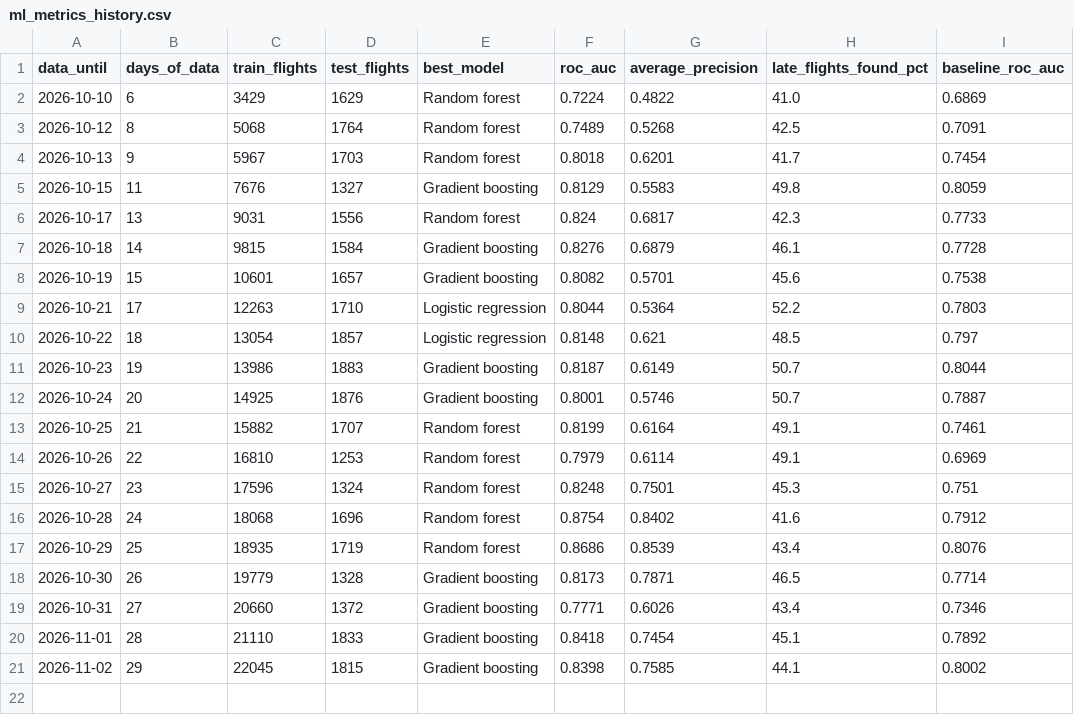
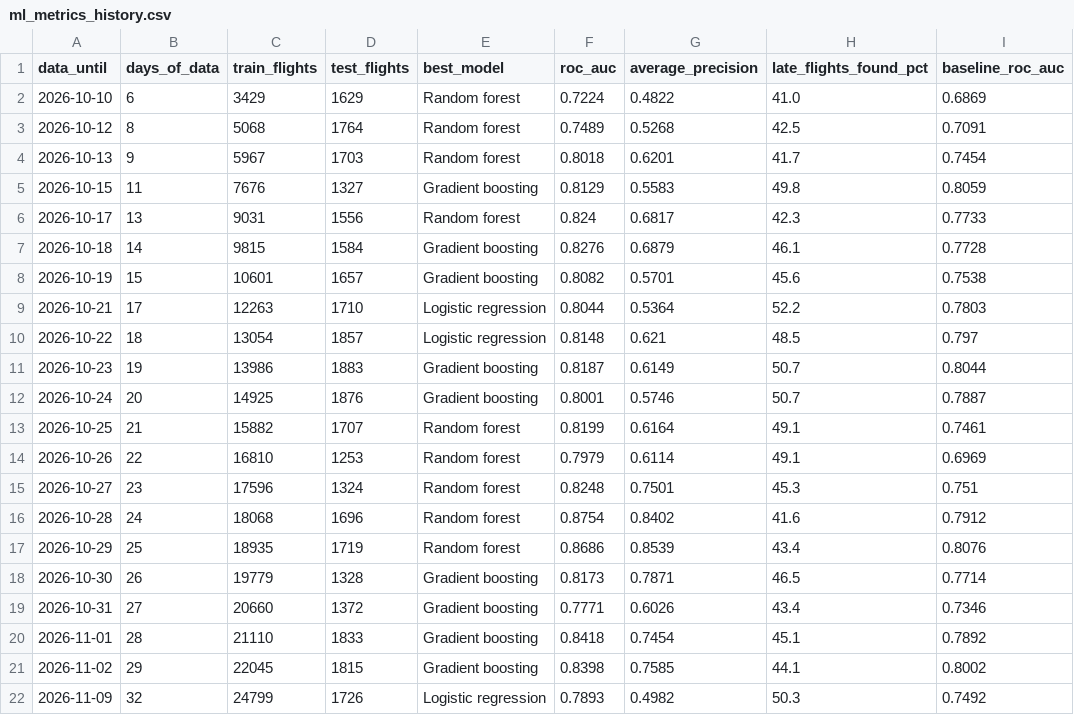
Before and after one commit to KashishSharma05/DelayLens, a CSV file: app/data/ml_metrics_history.csv, drawn as a sheet; the diff names each change by its address in the sheet, - before the commit and + after, or states it on an @@ line.

```diff
--- a/app/data/ml_metrics_history.csv
+++ b/app/data/ml_metrics_history.csv
+row 22: 2026-11-09 | 32 | 24799 | 1726 | Logistic regression | 0.7893 | 0.4982 | 50.3 | 0.7492
```
Also changed, not shown: app/data/airport_daily.csv, app/data/flight_punctuality.csv, 36 other files.
